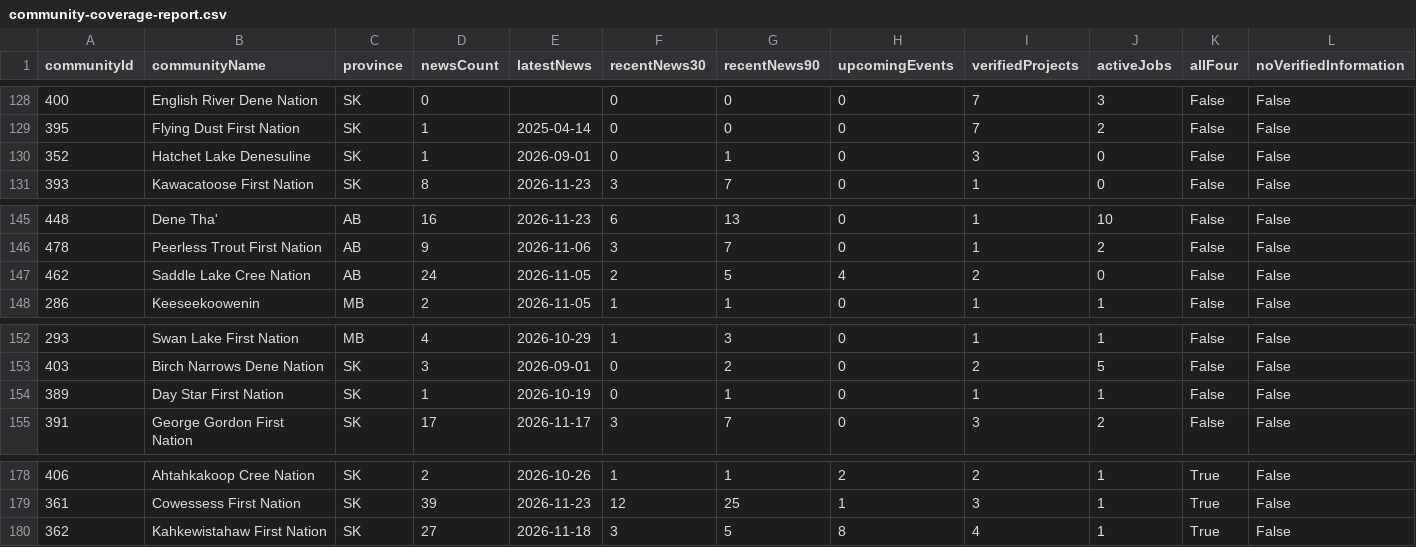
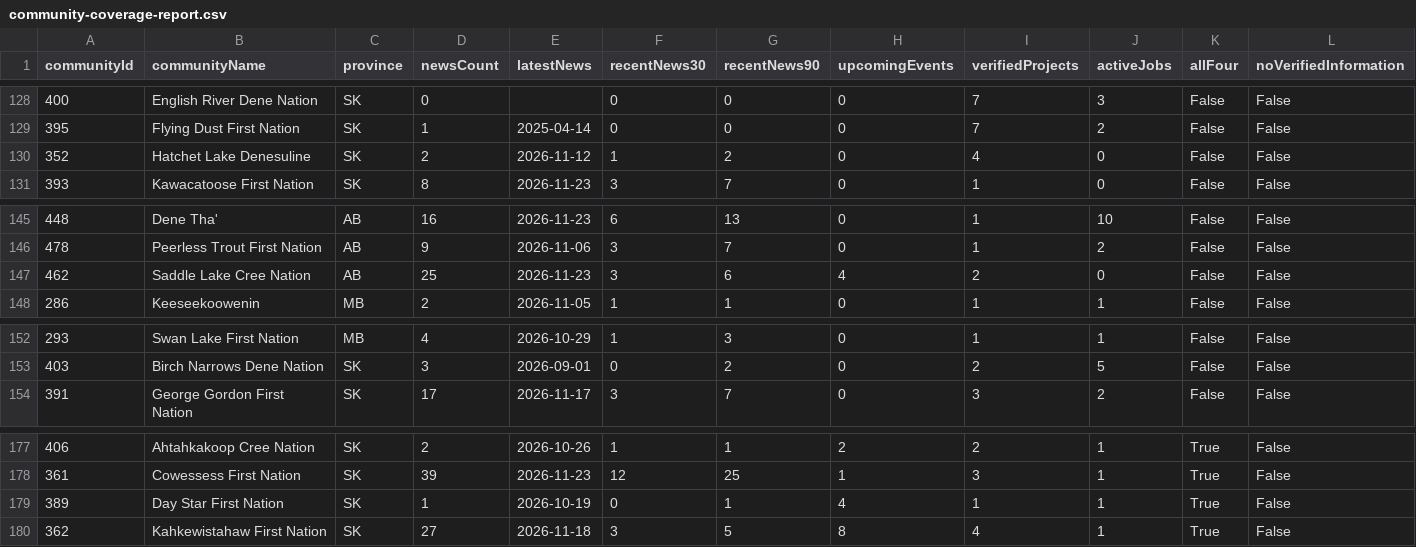
Before and after one commit to SevenGen-Studios/OpenBand, a CSV file: community-coverage-report.csv, drawn as a sheet; only a part is shown, gaps mark what is left out; removed rows and columns are numbered as before the commit, all else as after; rows hold the shown columns only; the diff names each change by its address in the sheet, - before the commit and + after, or states it on an @@ line.

Commit message:
Expand Prairie news, events and landfill project coverage

```diff
--- a/community-coverage-report.csv
+++ b/community-coverage-report.csv
-D130 (newsCount): 1
+D130 (newsCount): 2
-E130 (latestNews): 2026-09-01
+E130 (latestNews): 2026-11-12
-F130 (recentNews30): 0
+F130 (recentNews30): 1
-G130 (recentNews90): 1
+G130 (recentNews90): 2
-I130 (verifiedProjects): 3
+I130 (verifiedProjects): 4
-D147 (newsCount): 24
+D147 (newsCount): 25
-E147 (latestNews): 2026-11-05
+E147 (latestNews): 2026-11-23
-F147 (recentNews30): 2
+F147 (recentNews30): 3
-G147 (recentNews90): 5
+G147 (recentNews90): 6
-row 154: 389 | Day Star First Nation | SK | 1 | 2026-10-19 | 0 | 1 | 0 | 1 | 1 | False | False
+row 179: 389 | Day Star First Nation | SK | 1 | 2026-10-19 | 0 | 1 | 4 | 1 | 1 | True | False
```
Also changed, not shown: 18 other files.
